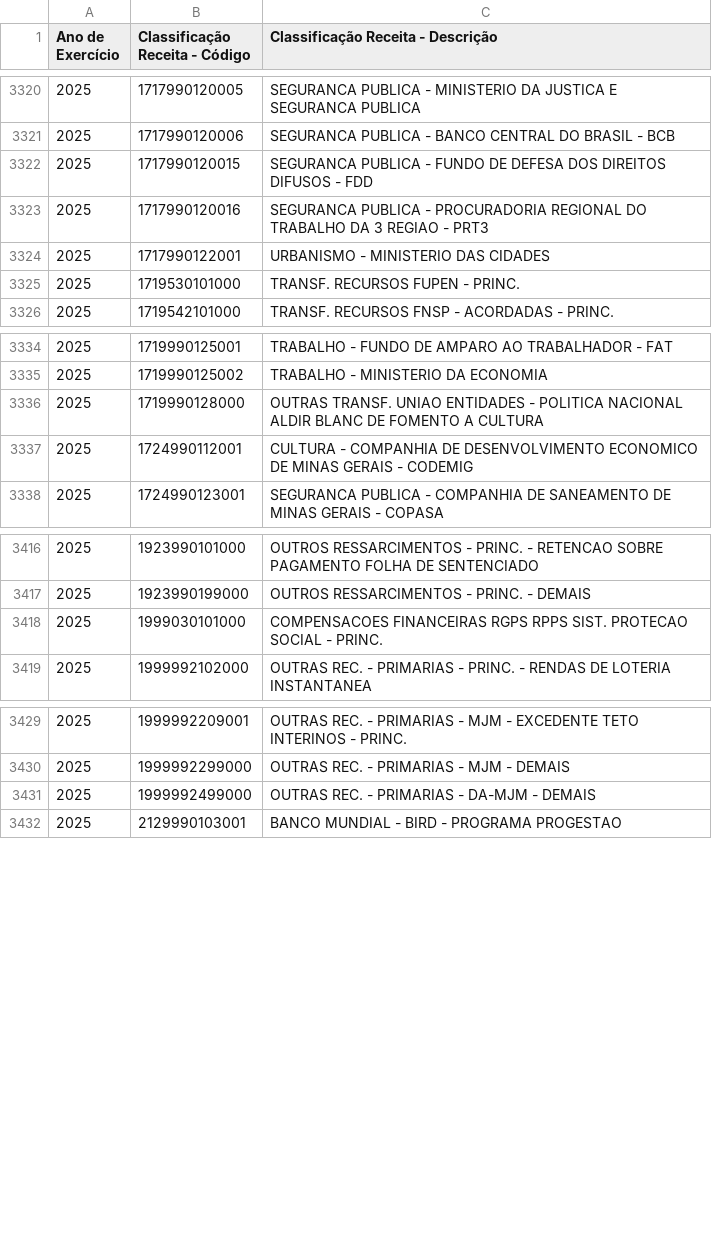
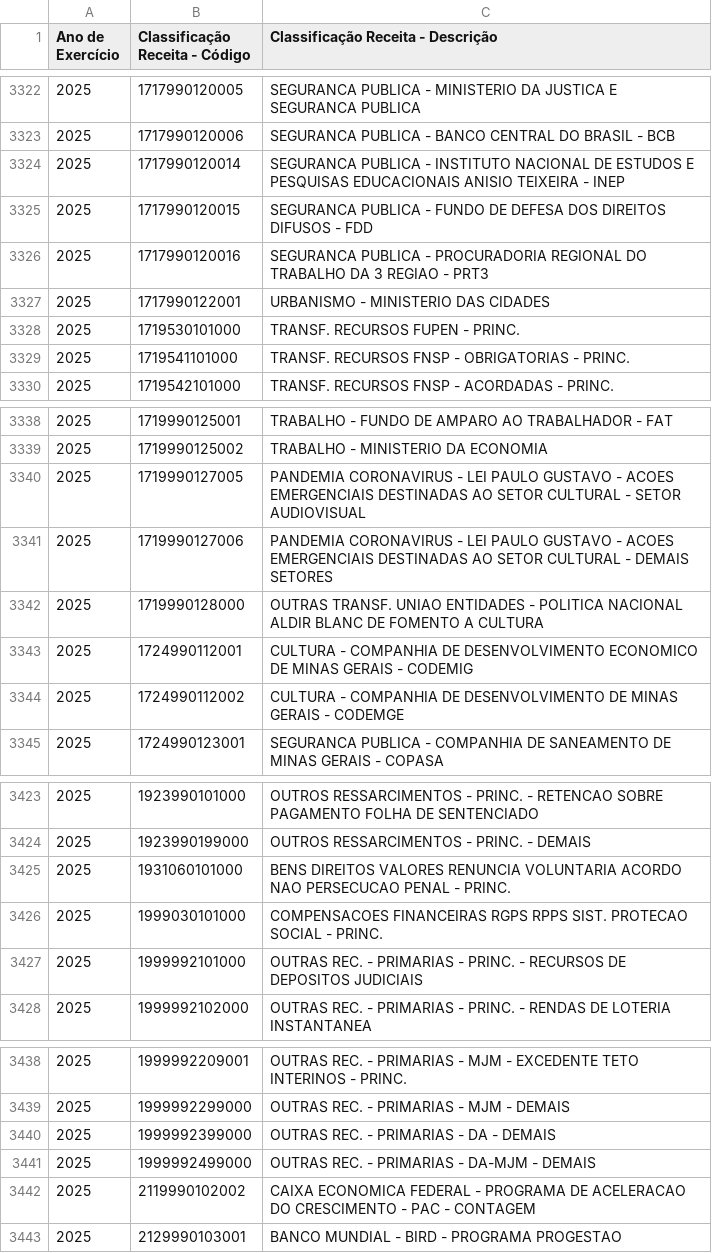
Before and after one commit to splor-mg/dados-aux-classificadores, a CSV file: data-raw/natureza_receita_current.csv, drawn as a sheet; only a part is shown, gaps mark what is left out; the diff covers the shown part only; the diff names each change by its address in the sheet, - before the commit and + after, or states it on an @@ line.

```diff
--- a/data-raw/natureza_receita_current.csv
+++ b/data-raw/natureza_receita_current.csv
+row 3324: 2025 | 1717990120014 | SEGURANCA PUBLICA - INSTITUTO NACIONAL DE ESTUDOS E PESQUISAS EDUCACIONAIS ANISIO TEIXEIRA - INEP
+row 3329: 2025 | 1719541101000 | TRANSF. RECURSOS FNSP - OBRIGATORIAS - PRINC.
+row 3340: 2025 | 1719990127005 | PANDEMIA CORONAVIRUS - LEI PAULO GUSTAVO - ACOES EMERGENCIAIS DESTINADAS AO SETOR CULTURAL - SETOR AUDIOVISUAL
+row 3341: 2025 | 1719990127006 | PANDEMIA CORONAVIRUS - LEI PAULO GUSTAVO - ACOES EMERGENCIAIS DESTINADAS AO SETOR CULTURAL - DEMAIS SETORES
+row 3344: 2025 | 1724990112002 | CULTURA - COMPANHIA DE DESENVOLVIMENTO DE MINAS GERAIS - CODEMGE
+row 3425: 2025 | 1931060101000 | BENS DIREITOS VALORES RENUNCIA VOLUNTARIA ACORDO NAO PERSECUCAO PENAL - PRINC.
+row 3427: 2025 | 1999992101000 | OUTRAS REC. - PRIMARIAS - PRINC. - RECURSOS DE DEPOSITOS JUDICIAIS
+row 3440: 2025 | 1999992399000 | OUTRAS REC. - PRIMARIAS - DA - DEMAIS
+row 3442: 2025 | 2119990102002 | CAIXA ECONOMICA FEDERAL - PROGRAMA DE ACELERACAO DO CRESCIMENTO - PAC - CONTAGEM
```
Also changed, not shown: 8 added rows elsewhere in this file, data-raw/elemento_item_current.csv, data-raw/uo_current.csv, 5 other files.
